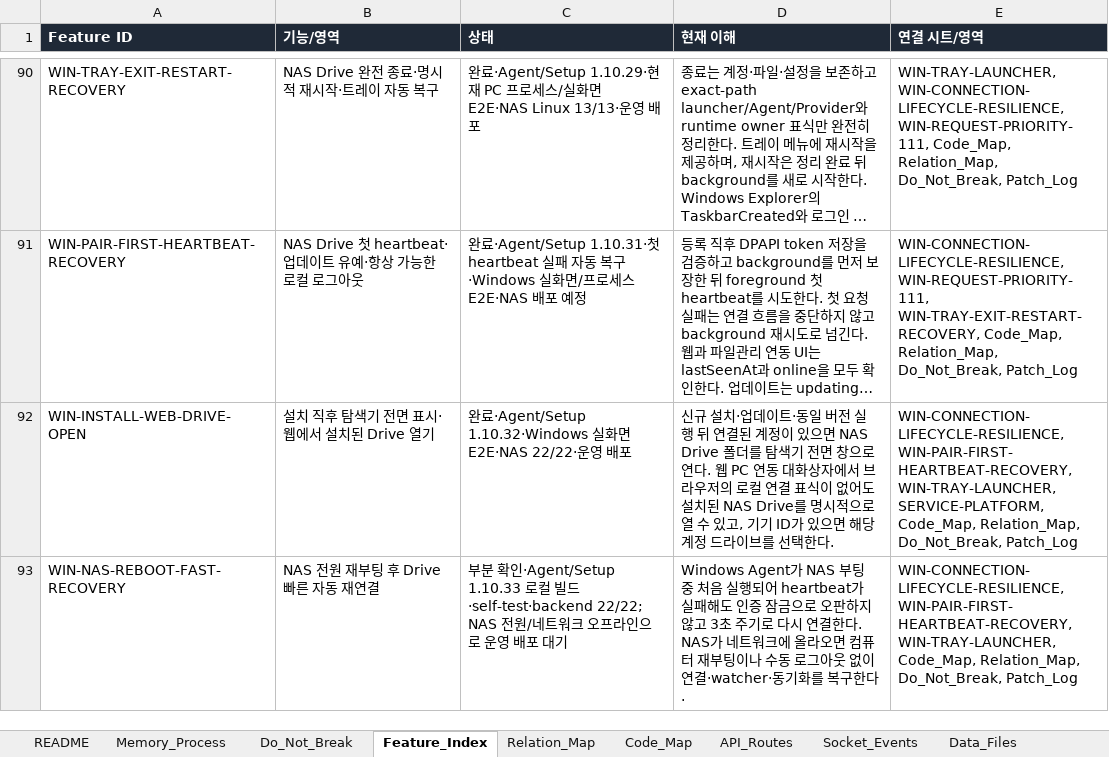
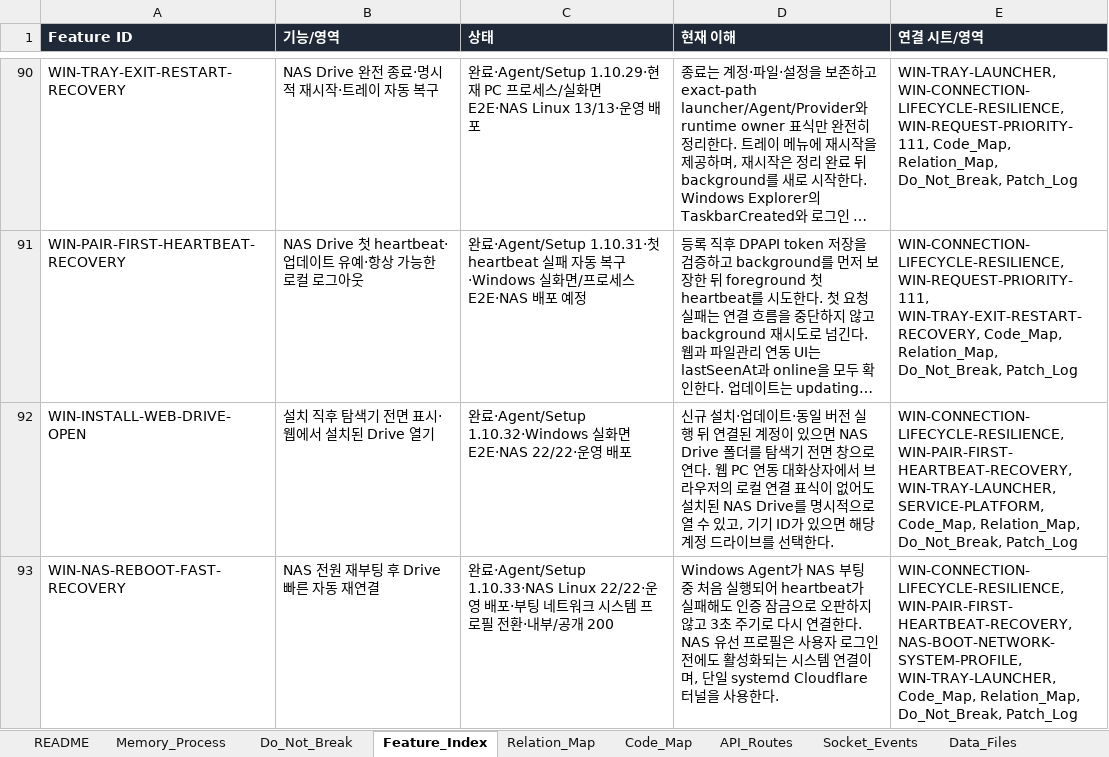
Before and after one commit to CLim020924/NAS_dev, an Excel workbook: docs/NAS_PROJECT_LOG.xlsx, sheet Feature_Index, drawn as a sheet; only a part is shown, gaps mark what is left out; long unchanged cells end in …; values as stored, in another font and other column widths than the file's, no borders; the diff names each change by its address in the sheet, - before the commit and + after, or states it on an @@ line.

Commit message:
docs: finalize reboot recovery deployment

```diff
--- a/docs/NAS_PROJECT_LOG.xlsx (sheet Feature_Index)
+++ b/docs/NAS_PROJECT_LOG.xlsx (sheet Feature_Index)
-C93 (상태): 부분 확인·Agent/Setup 1.10.33 로컬 빌드·self-test·backend 22/22; NAS 전원/네트워크 오프라인으로 운영 배포 대기
+C93 (상태): 완료·Agent/Setup 1.10.33·NAS Linux 22/22·운영 배포·부팅 네트워크 시스템 프로필 전환·내부/공개 200
-D93 (현재 이해): …한다. NAS가 네트워크에 올라오면 컴퓨터 재부팅이나 수동 로그아웃 없이 연결·watcher·동기화를 복구한다.
+D93 (현재 이해): …한다. NAS 유선 프로필은 사용자 로그인 전에도 활성화되는 시스템 연결이며, 단일 systemd Cloudflare 터널을 사용한다.
-E93 (연결 시트/영역): WIN-CONNECTION-LIFECYCLE-RESILIENCE, WIN-PAIR-FIRST-HEARTBEAT-RECOVERY, WIN-TRAY-LAUNCHER, Code_Map,…
+E93 (연결 시트/영역): WIN-CONNECTION-LIFECYCLE-RESILIENCE, WIN-PAIR-FIRST-HEARTBEAT-RECOVERY, NAS-BOOT-NETWORK-SYSTEM-PROFILE, WIN-TRAY-LAUNCHER, Code_Map,…
```
Also changed, not shown: sheet Relation_Map, sheet Patch_Log, sheet Do_Not_Break, sheet Code_Map, 1 other file.
